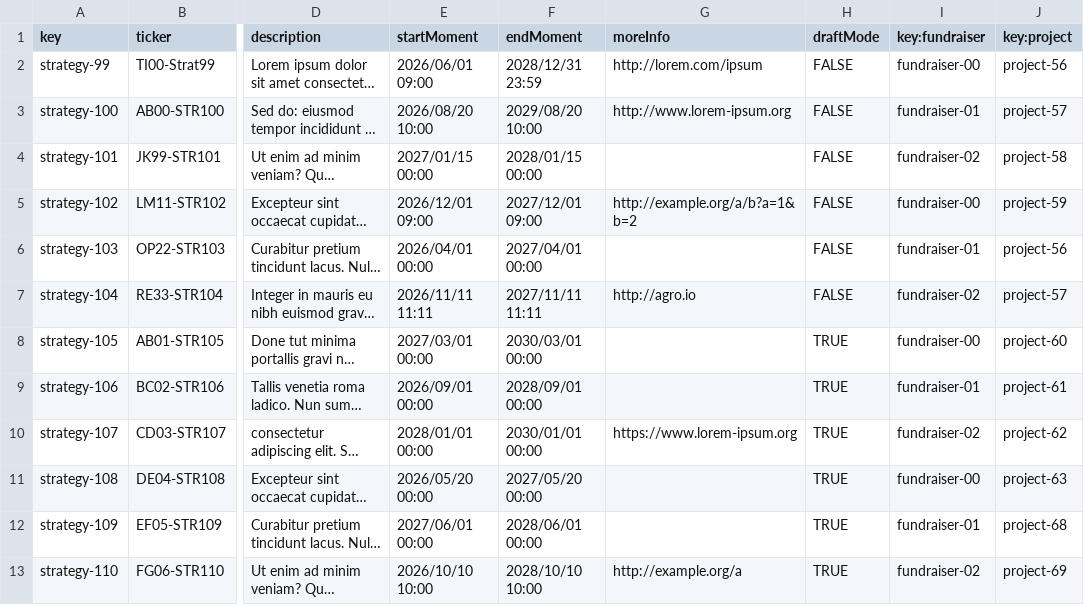
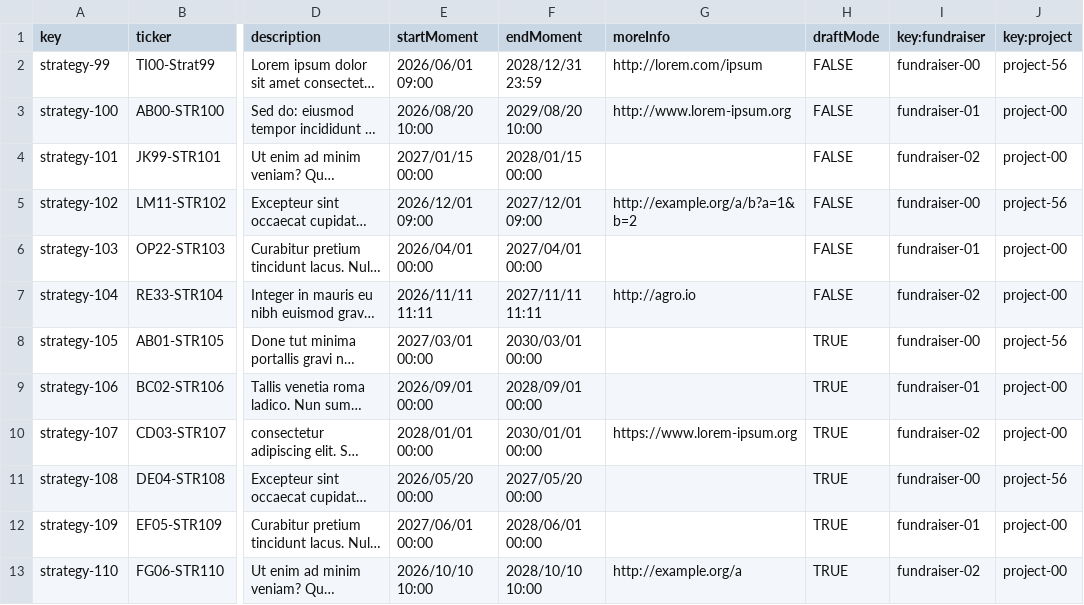
Before and after one commit to davposmar/Acme-Starters-B, a CSV file: src/main/resources/WEB-INF/data/sample/batch-02/strategy.csv, drawn as a sheet; only a part is shown, gaps mark what is left out; long unchanged cells end in …; the diff names each change by its address in the sheet, - before the commit and + after, or states it on an @@ line.

```diff
--- a/src/main/resources/WEB-INF/data/sample/batch-02/strategy.csv
+++ b/src/main/resources/WEB-INF/data/sample/batch-02/strategy.csv
-J3 (key:project): project-57
+J3 (key:project): project-00
-J4 (key:project): project-58
+J4 (key:project): project-00
-J5 (key:project): project-59
+J5 (key:project): project-56
-J6 (key:project): project-56
+J6 (key:project): project-00
-J7 (key:project): project-57
+J7 (key:project): project-00
-J8 (key:project): project-60
+J8 (key:project): project-56
-J9 (key:project): project-61
+J9 (key:project): project-00
-J10 (key:project): project-62
+J10 (key:project): project-00
-J11 (key:project): project-63
+J11 (key:project): project-56
-J12 (key:project): project-68
+J12 (key:project): project-00
-J13 (key:project): project-69
+J13 (key:project): project-00
```
Also changed, not shown: src/main/resources/WEB-INF/data/sample/batch-02/campaign.csv, src/main/resources/WEB-INF/data/sample/batch-02/invention.csv.
